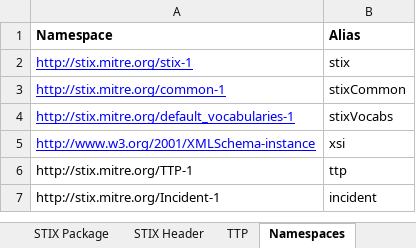
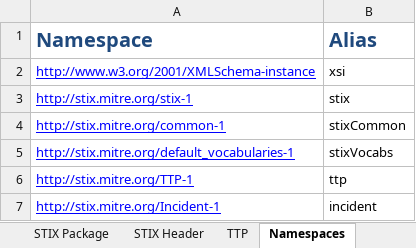
Before and after one commit to STIXProject/stix-validator, an Excel workbook: examples/Example_Profile.xlsx, sheet Namespaces, drawn as a sheet; values as stored, in another font and other column widths than the file's, no borders; the diff names each change by its address in the sheet, - before the commit and + after, or states it on an @@ line.

```diff
--- a/examples/Example_Profile.xlsx (sheet Namespaces)
+++ b/examples/Example_Profile.xlsx (sheet Namespaces)
-A1:B1 text colour: black
+A1:B1 text colour: #1F497D, text size: larger
@@ row 5 moved to row 2: http://www.w3.org/2001/XMLSchema-instanc… @@
@@ A6:A7 underline: off → on, text colour: black → #0000FF @@
```
Also changed, not shown: sheet Overview, sheet Instance Mapping, sheet TTP, 1 other file.
